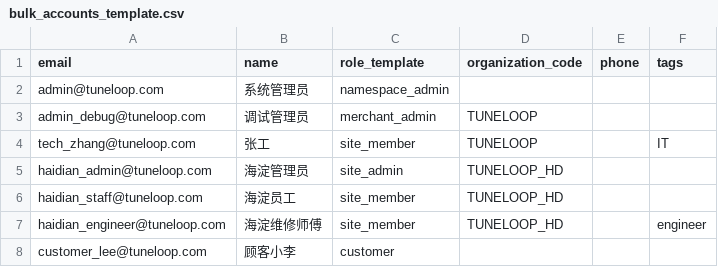
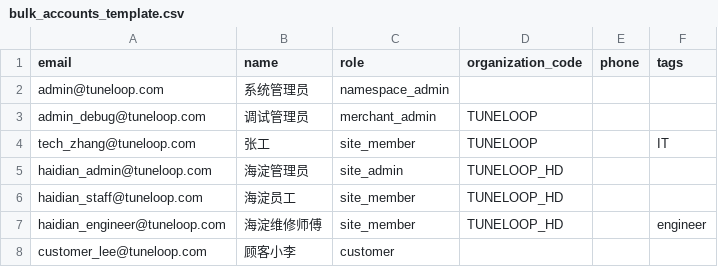
Before and after one commit to HiJohns/tuneloop, a CSV file: docs/templates/bulk_accounts_template.csv, drawn as a sheet.

Commit message:
fix: add instrument:view permission and rename CSV role_template to role (#435)
- role_templates.go: site_member add instrument:view to CusPermCodes
- permission_registry.go: register 16th cus_perm (instrument:view)
- permission_bootstrap.go: sync staff permissions
- menuPermissions.js + App.jsx: add instrument:view to instrument list permission rules
- bulk_import_accounts.go: read 'role' column instead of 'role_template'
- bulk_accounts_template.csv: rename column role_template -> role
- permissions.md: sync permission tables and role-permission matrix

```diff
--- a/docs/templates/bulk_accounts_template.csv
+++ b/docs/templates/bulk_accounts_template.csv
@@ -1,2 +1,2 @@
-email,name,role_template,organization_code,phone,tags
+email,name,role,organization_code,phone,tags
 admin@tuneloop.com,系统管理员,namespace_admin,,,
```
Also changed, not shown: 7 other files.
